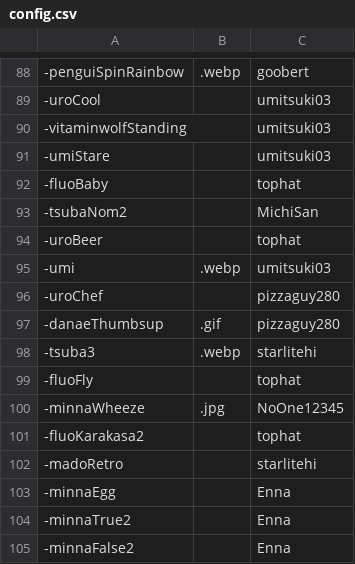
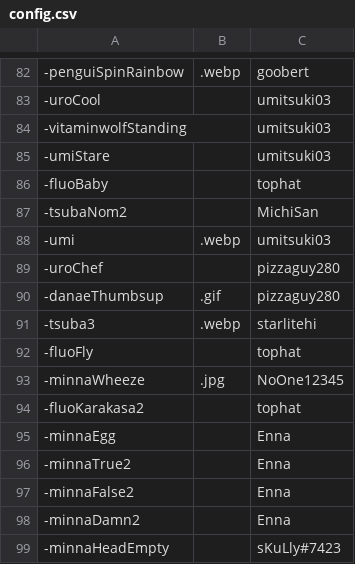
Before and after one commit to AcrylonitrileButadieneStyrene/yno-commumoji, a CSV file: config.csv, drawn as a sheet; only a part is shown, gaps mark what is left out; the shorter side is filled out with more unchanged rows; the diff covers the shown part only.

```diff
--- a/config.csv
+++ b/config.csv
@@ -93,3 +87,2 @@
 -tsubaNom2,,MichiSan
--uroBeer,,tophat
 -umi,.webp,umitsuki03
@@ -101,3 +94,2 @@
 -fluoKarakasa2,,tophat
--madoRetro,,starlitehi
 -minnaEgg,,Enna
```
Also changed, not shown: 6 removed rows elsewhere in this file, 8 other files.
